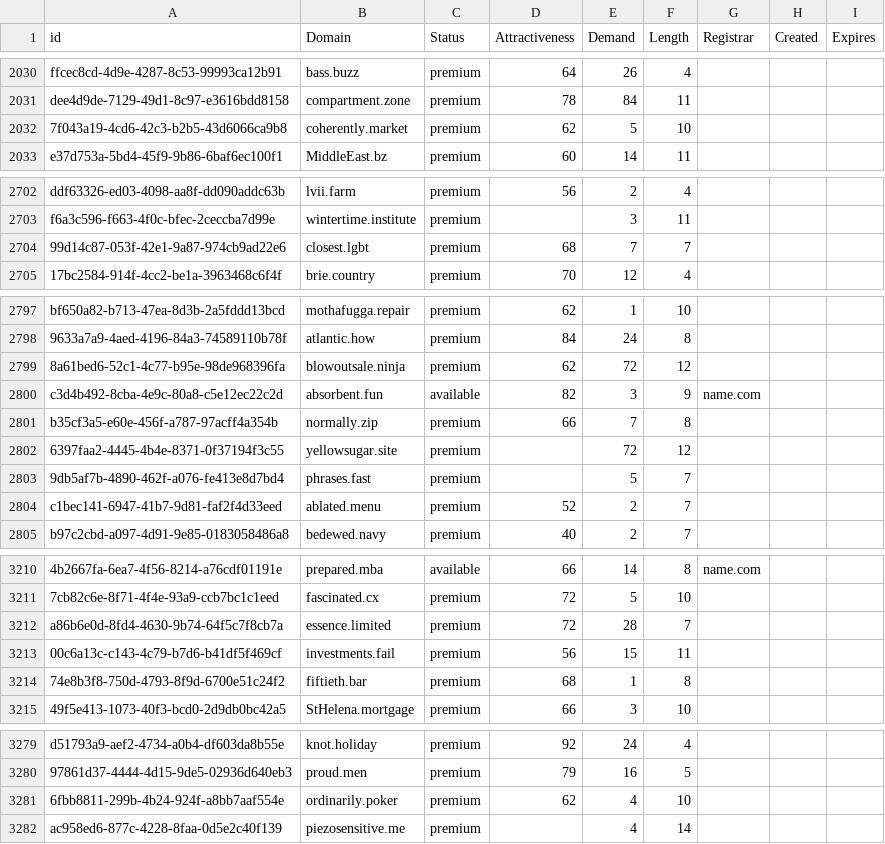
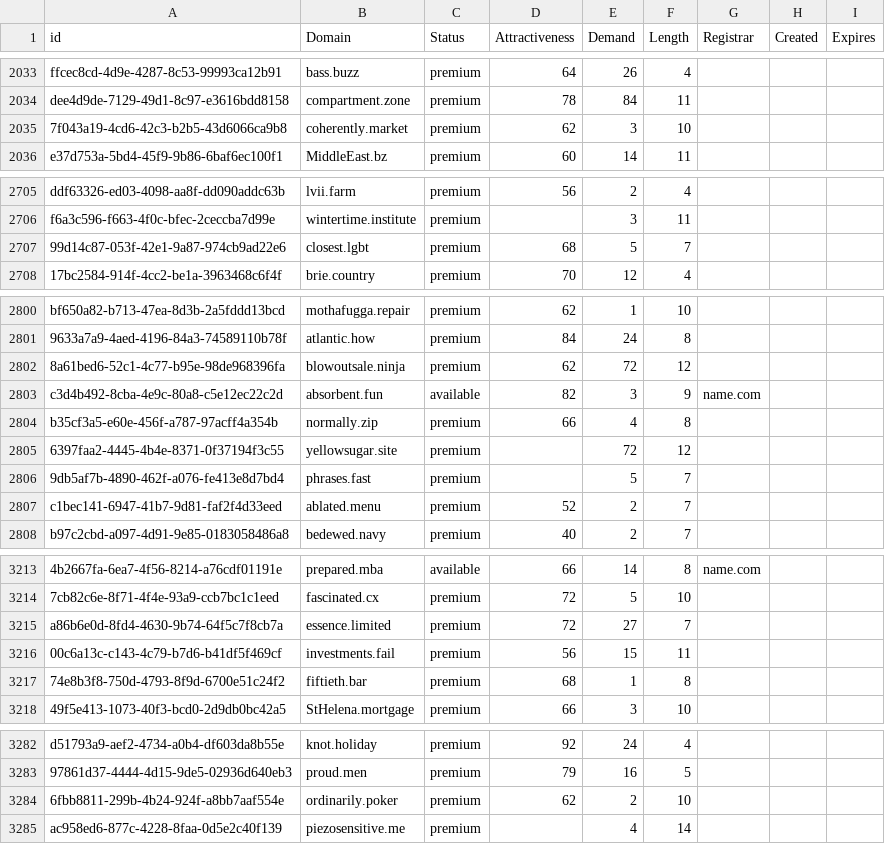
Before and after one commit to UniqueDomains/oneword-domains, a CSV file: all.csv, drawn as a sheet; only a part is shown, gaps mark what is left out; addresses are those after the commit; the diff covers the shown part only; the diff names each change by its address in the sheet, - before the commit and + after, or states it on an @@ line.

```diff
--- a/all.csv
+++ b/all.csv
-E2035 (Demand): 5
+E2035 (Demand): 3
-E2707 (Demand): 7
+E2707 (Demand): 5
-E2804 (Demand): 7
+E2804 (Demand): 4
-E3215 (Demand): 28
+E3215 (Demand): 27
-E3284 (Demand): 4
+E3284 (Demand): 2
```
Also changed, not shown: 3 added rows, 3 removed rows and 44 edited cells elsewhere in this file, 2 other files.
